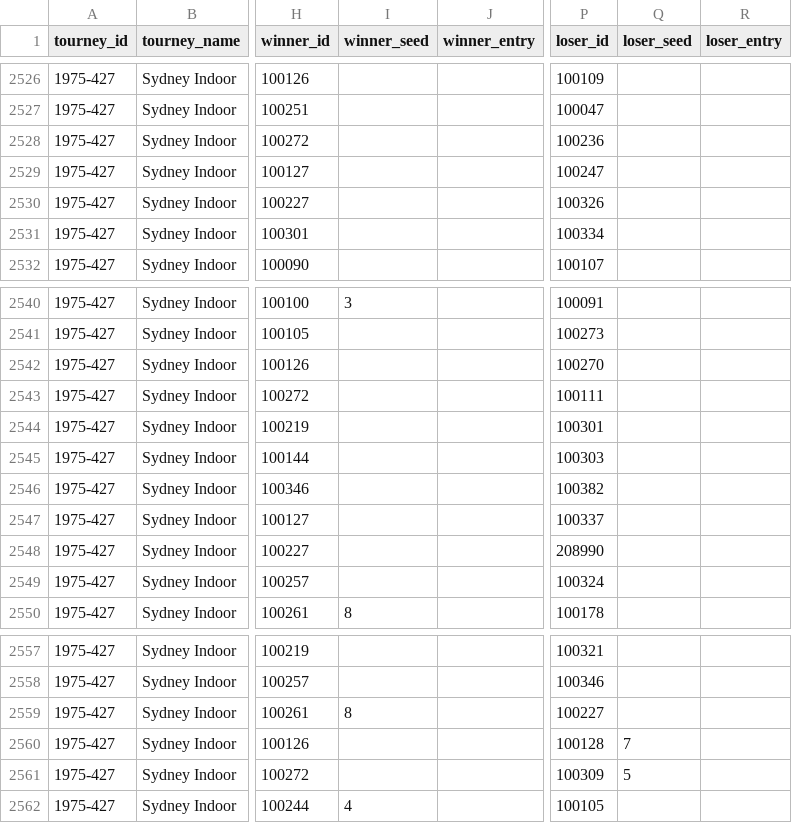
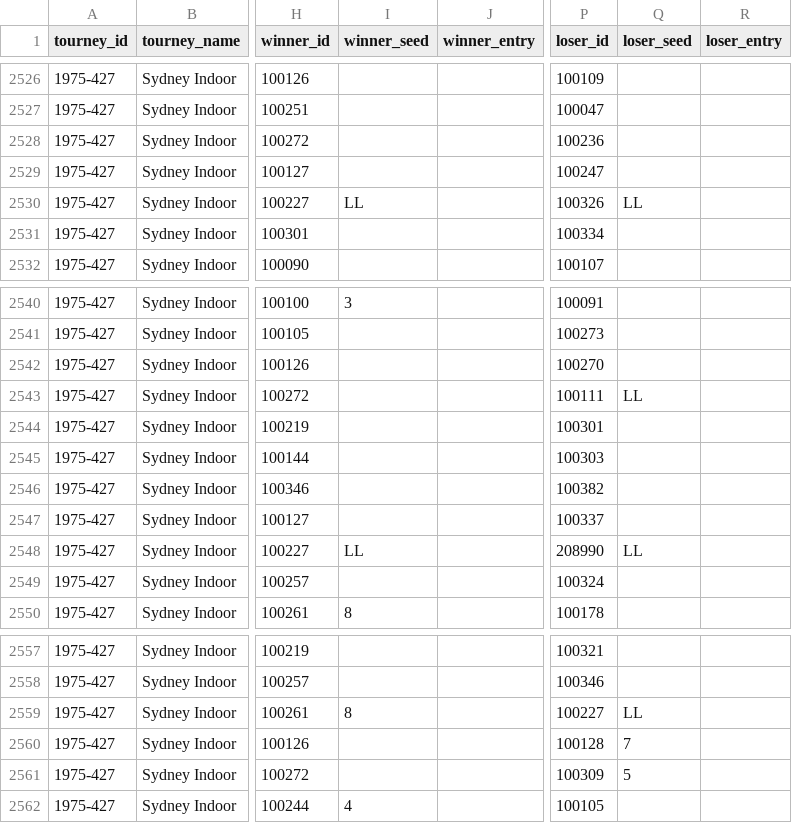
Before and after one commit to JeffSackmann/tennis_atp, a CSV file: atp_matches_1975.csv, drawn as a sheet; only a part is shown, gaps mark what is left out; the diff names each change by its address in the sheet, - before the commit and + after, or states it on an @@ line.

Commit message:
add LLs to 1975 sydney indoors

```diff
--- a/atp_matches_1975.csv
+++ b/atp_matches_1975.csv
-I2530 (winner_seed): (empty)
+I2530 (winner_seed): LL
-Q2530 (loser_seed): (empty)
+Q2530 (loser_seed): LL
-Q2543 (loser_seed): (empty)
+Q2543 (loser_seed): LL
-I2548 (winner_seed): (empty)
+I2548 (winner_seed): LL
-Q2548 (loser_seed): (empty)
+Q2548 (loser_seed): LL
-Q2559 (loser_seed): (empty)
+Q2559 (loser_seed): LL
```
